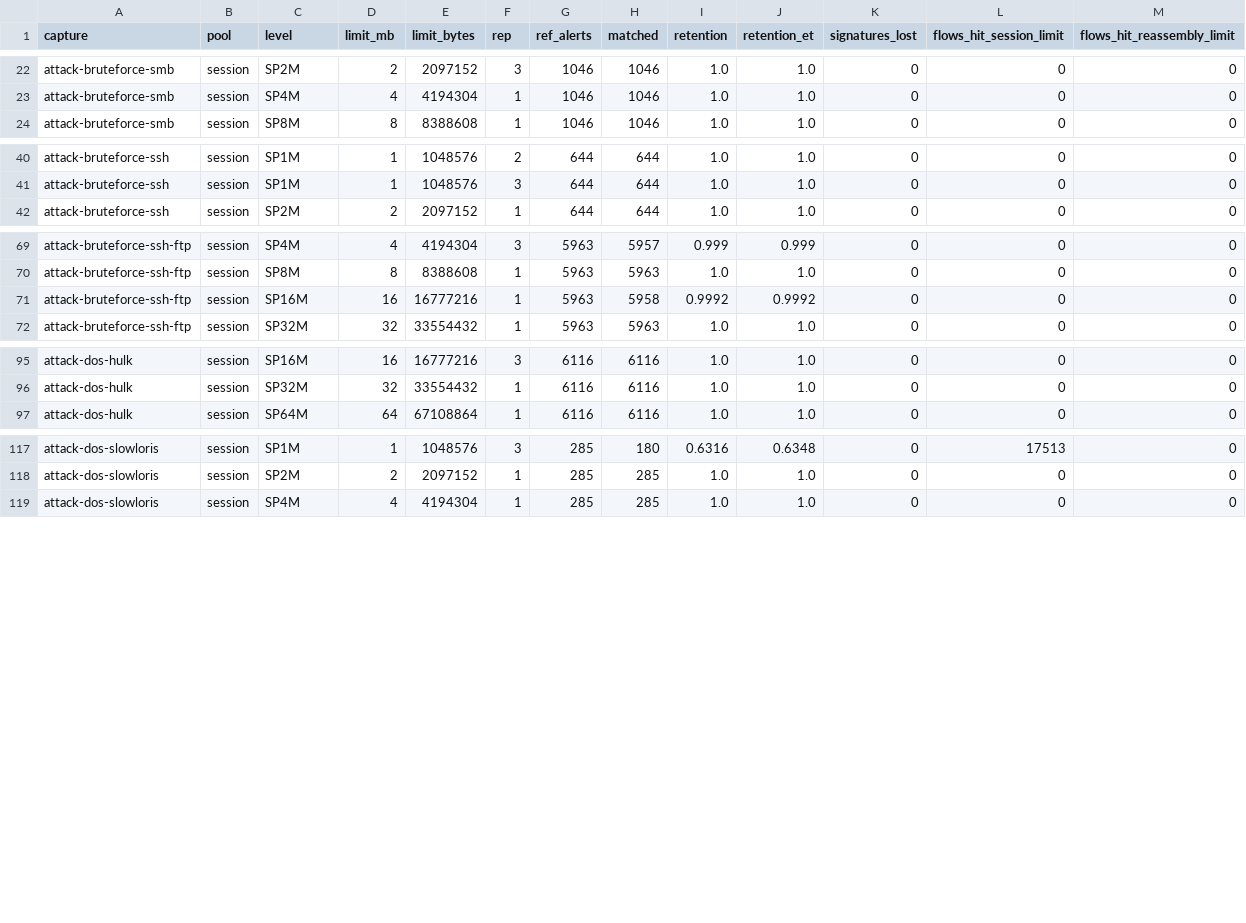
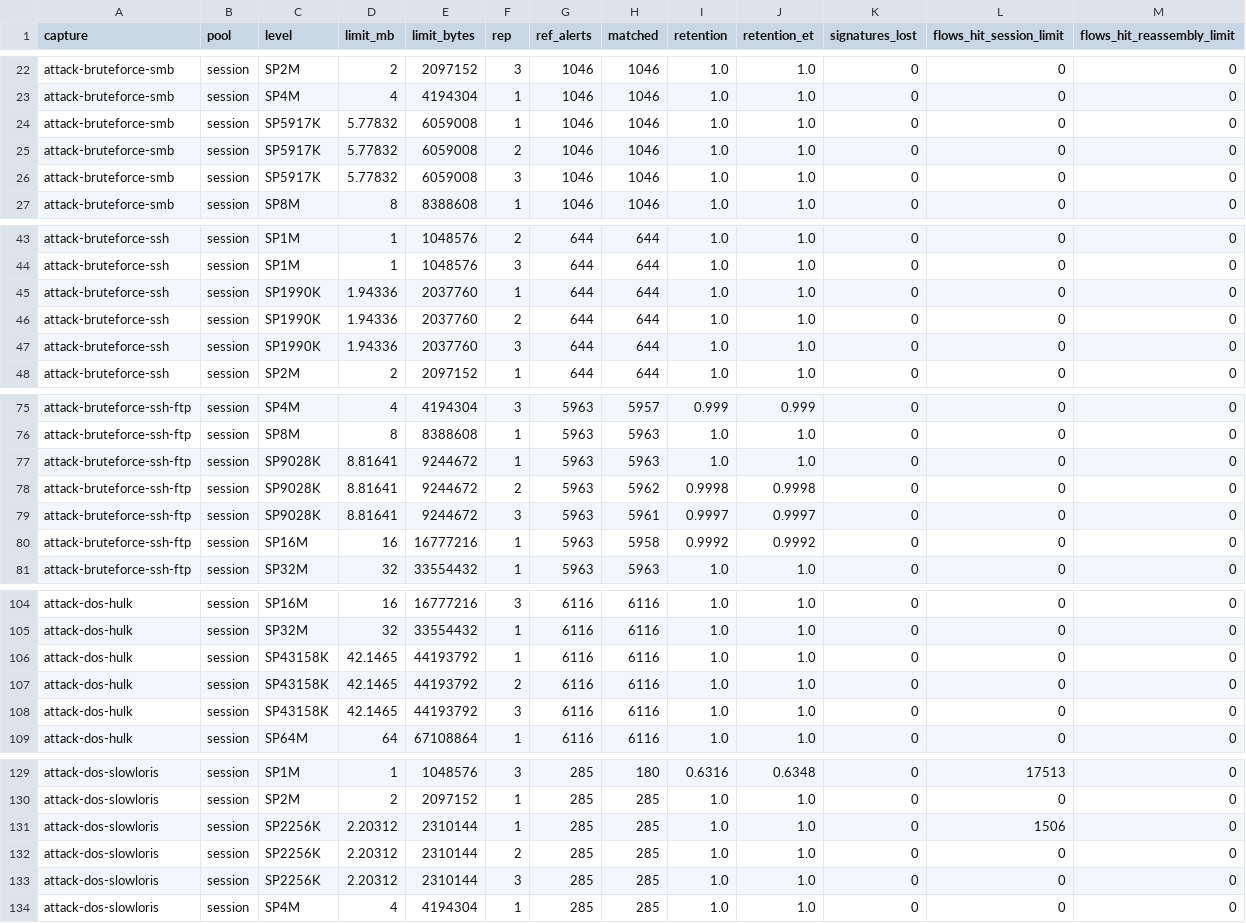
Before and after one commit to AMSONI777/suricata-memcap-genis, a CSV file: results/sizing_sweep.csv, drawn as a sheet; only a part is shown, gaps mark what is left out; the diff names each change by its address in the sheet, - before the commit and + after, or states it on an @@ line.

Commit message:
Option 1 Step C: 1 KB per held session rule test (15 runs, 15 of 15 kept >= 99.9 %)

```diff
--- a/results/sizing_sweep.csv
+++ b/results/sizing_sweep.csv
+row 24: attack-bruteforce-smb | session | SP5917K | 5.77832 | 6059008 | 1 | 1046 | 1046 | 1.0 | 1.0 | 0 | 0 | 0
+row 25: attack-bruteforce-smb | session | SP5917K | 5.77832 | 6059008 | 2 | 1046 | 1046 | 1.0 | 1.0 | 0 | 0 | 0
+row 26: attack-bruteforce-smb | session | SP5917K | 5.77832 | 6059008 | 3 | 1046 | 1046 | 1.0 | 1.0 | 0 | 0 | 0
+row 45: attack-bruteforce-ssh | session | SP1990K | 1.94336 | 2037760 | 1 | 644 | 644 | 1.0 | 1.0 | 0 | 0 | 0
+row 46: attack-bruteforce-ssh | session | SP1990K | 1.94336 | 2037760 | 2 | 644 | 644 | 1.0 | 1.0 | 0 | 0 | 0
+row 47: attack-bruteforce-ssh | session | SP1990K | 1.94336 | 2037760 | 3 | 644 | 644 | 1.0 | 1.0 | 0 | 0 | 0
+row 77: attack-bruteforce-ssh-ftp | session | SP9028K | 8.81641 | 9244672 | 1 | 5963 | 5963 | 1.0 | 1.0 | 0 | 0 | 0
+row 78: attack-bruteforce-ssh-ftp | session | SP9028K | 8.81641 | 9244672 | 2 | 5963 | 5962 | 0.9998 | 0.9998 | 0 | 0 | 0
+row 79: attack-bruteforce-ssh-ftp | session | SP9028K | 8.81641 | 9244672 | 3 | 5963 | 5961 | 0.9997 | 0.9997 | 0 | 0 | 0
+row 106: attack-dos-hulk | session | SP43158K | 42.1465 | 44193792 | 1 | 6116 | 6116 | 1.0 | 1.0 | 0 | 0 | 0
+row 107: attack-dos-hulk | session | SP43158K | 42.1465 | 44193792 | 2 | 6116 | 6116 | 1.0 | 1.0 | 0 | 0 | 0
+row 108: attack-dos-hulk | session | SP43158K | 42.1465 | 44193792 | 3 | 6116 | 6116 | 1.0 | 1.0 | 0 | 0 | 0
+row 131: attack-dos-slowloris | session | SP2256K | 2.20312 | 2310144 | 1 | 285 | 285 | 1.0 | 1.0 | 0 | 1506 | 0
+row 132: attack-dos-slowloris | session | SP2256K | 2.20312 | 2310144 | 2 | 285 | 285 | 1.0 | 1.0 | 0 | 0 | 0
+row 133: attack-dos-slowloris | session | SP2256K | 2.20312 | 2310144 | 3 | 285 | 285 | 1.0 | 1.0 | 0 | 0 | 0
```
Also changed, not shown: results/runs_summary.csv, results/sizing_safe_limits.csv, 4 other files.
